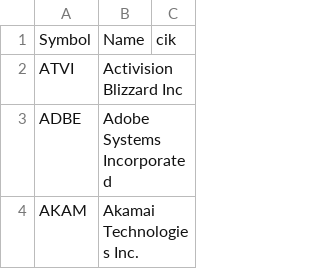
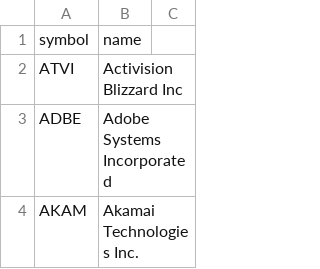
Before and after one commit to erez-meoded/S-and-P-500-400-constituents-components-companies, a CSV file: NASDAQ100.csv, drawn as a sheet; only a part is shown; removed rows and columns are numbered as before the commit, all else as after; the diff names each change by its address in the sheet, - before the commit and + after, or states it on an @@ line.

```diff
--- a/NASDAQ100.csv
+++ b/NASDAQ100.csv
-row 1: Symbol | Name | cik
+row 1: symbol | name
```
Also changed, not shown: AMEX.csv, NASDAQ.csv, 10 other files.
